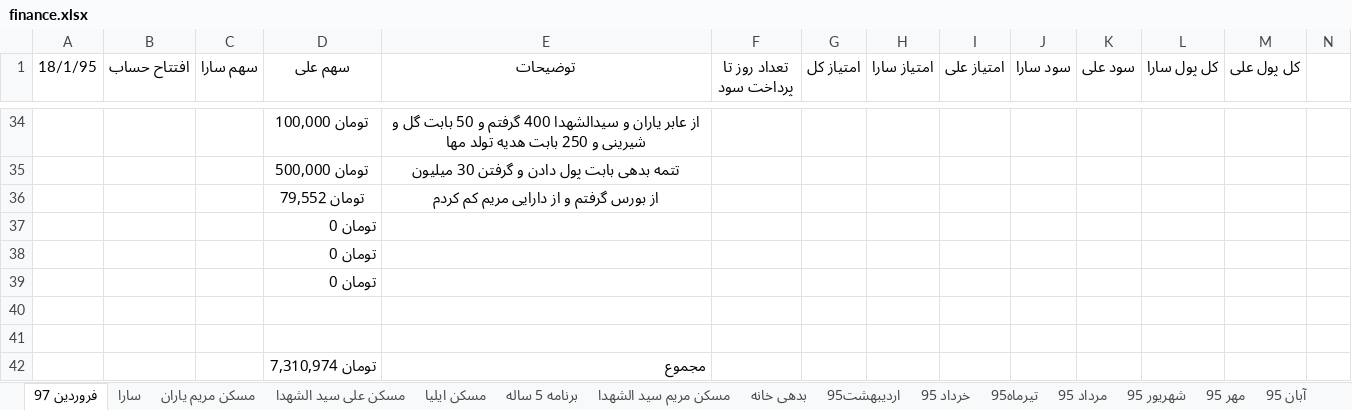
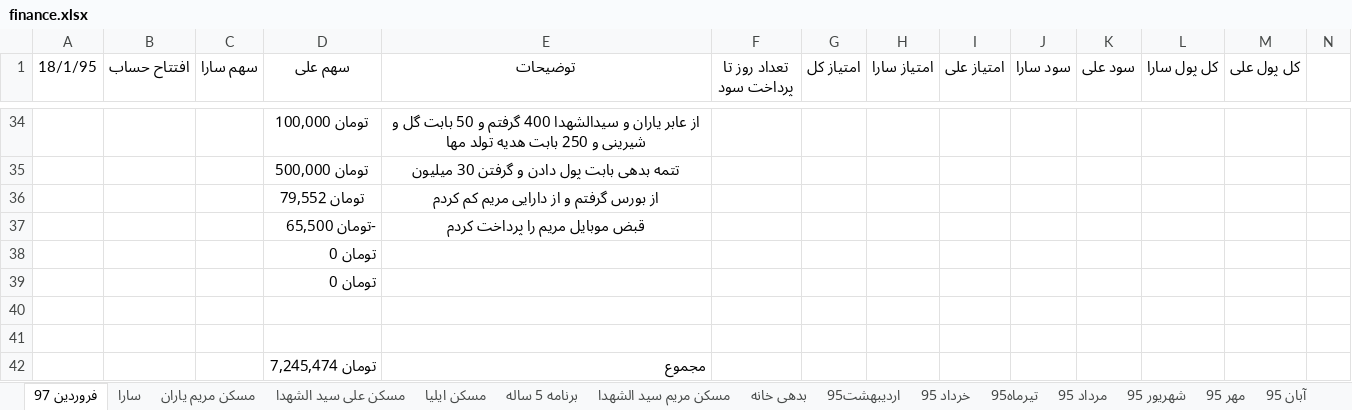
Before and after one commit to ali61n60/AudioDemo, an Excel workbook: AudioDemo/finance/finance.xlsx, sheet فروردین 97, drawn as a sheet; only a part is shown, gaps mark what is left out; values as stored, in another font and other column widths than the file's, no borders; removed rows and columns are numbered as before the commit, all else as after; rows hold the shown columns only; the diff names each change by its address in the sheet, - before the commit and + after, or states it on an @@ line.

```diff
--- a/AudioDemo/finance/finance.xlsx (sheet فروردین 97)
+++ b/AudioDemo/finance/finance.xlsx (sheet فروردین 97)
-row 37:  |  |  | تومان 0
+row 37:  |  |  | -تومان 65,500 | قبض موبایل مریم را پرداخت کردم
-D42 (سهم علی): تومان 7,310,974
+D42 (سهم علی): تومان 7,245,474
```
Also changed, not shown: sheet اوراق بدون ریسک, sheet لیست خرید و فروش, sheet سکه, sheet برنامه 5 ساله, formulas that keep their value.
